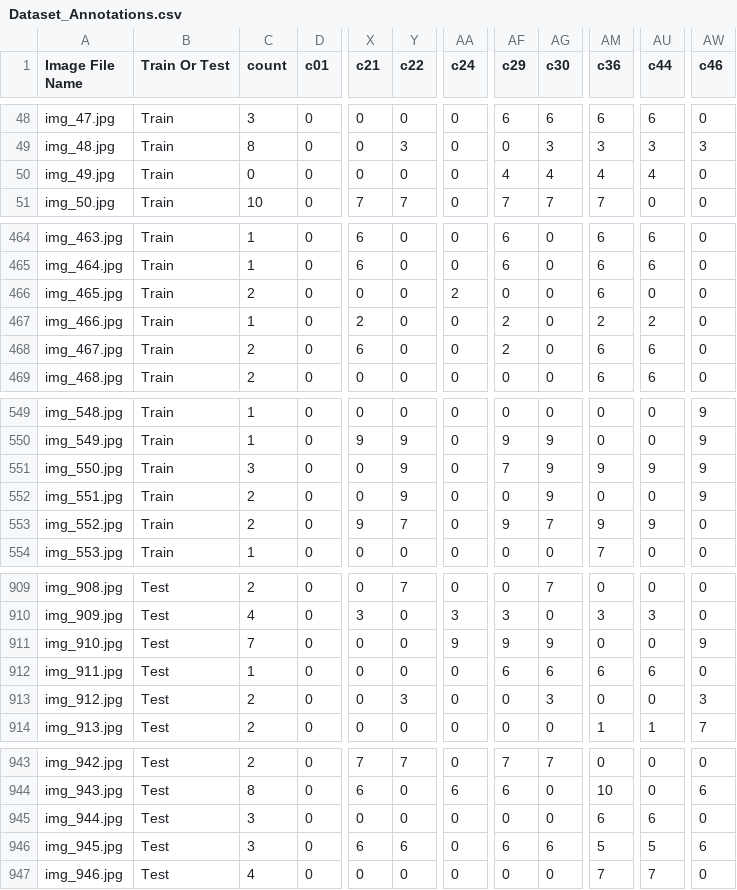
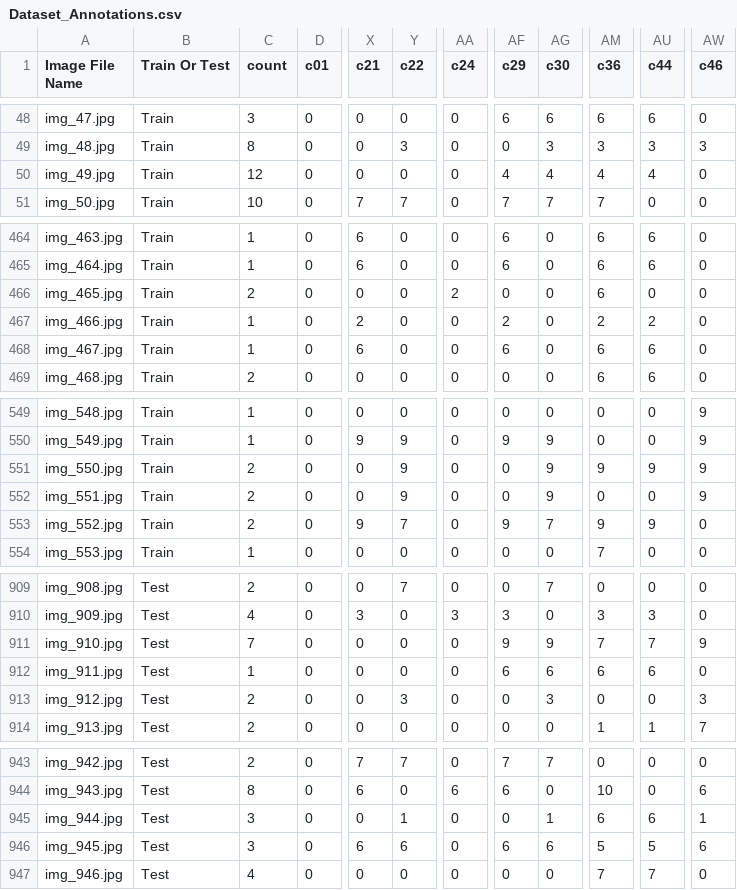
Before and after one commit to goyaljai/PML-IITB-SEM1, a CSV file: Dataset_Annotations.csv, drawn as a sheet; only a part is shown, gaps mark what is left out; the diff covers the shown part only; the diff names each change by its address in the sheet, - before the commit and + after, or states it on an @@ line.

```diff
--- a/Dataset_Annotations.csv
+++ b/Dataset_Annotations.csv
-C50 (count): 0
+C50 (count): 12
-C468 (count): 2
+C468 (count): 1
-AF468 (c29): 2
+AF468 (c29): 6
-C551 (count): 3
+C551 (count): 2
-AF551 (c29): 7
+AF551 (c29): 0
-AA911 (c24): 9
+AA911 (c24): 0
-AM911 (c36): 0
+AM911 (c36): 7
-AU911 (c44): 0
+AU911 (c44): 7
-Y945 (c22): 0
+Y945 (c22): 1
-AG945 (c30): 0
+AG945 (c30): 1
-AW945 (c46): 0
+AW945 (c46): 1
```
Also changed, not shown: 55 edited cells elsewhere in this file, 6 other files.
